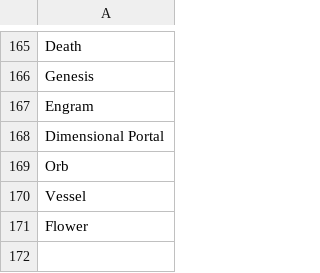
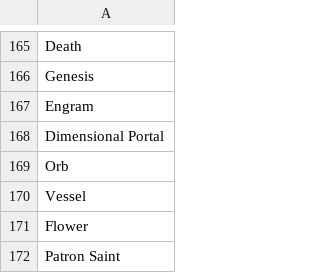
Before and after one commit to yownas/RuinedFooocus, a CSV file: random_prompt/csvfiles/concept_prefix.csv, drawn as a sheet; only a part is shown, gaps mark what is left out; the diff names each change by its address in the sheet, - before the commit and + after, or states it on an @@ line.

```diff
--- a/random_prompt/csvfiles/concept_prefix.csv
+++ b/random_prompt/csvfiles/concept_prefix.csv
+row 172: Patron Saint
```
Also changed, not shown: random_prompt/csvfiles/jobs.csv, random_prompt/userfiles/config.csv, 12 other files.
